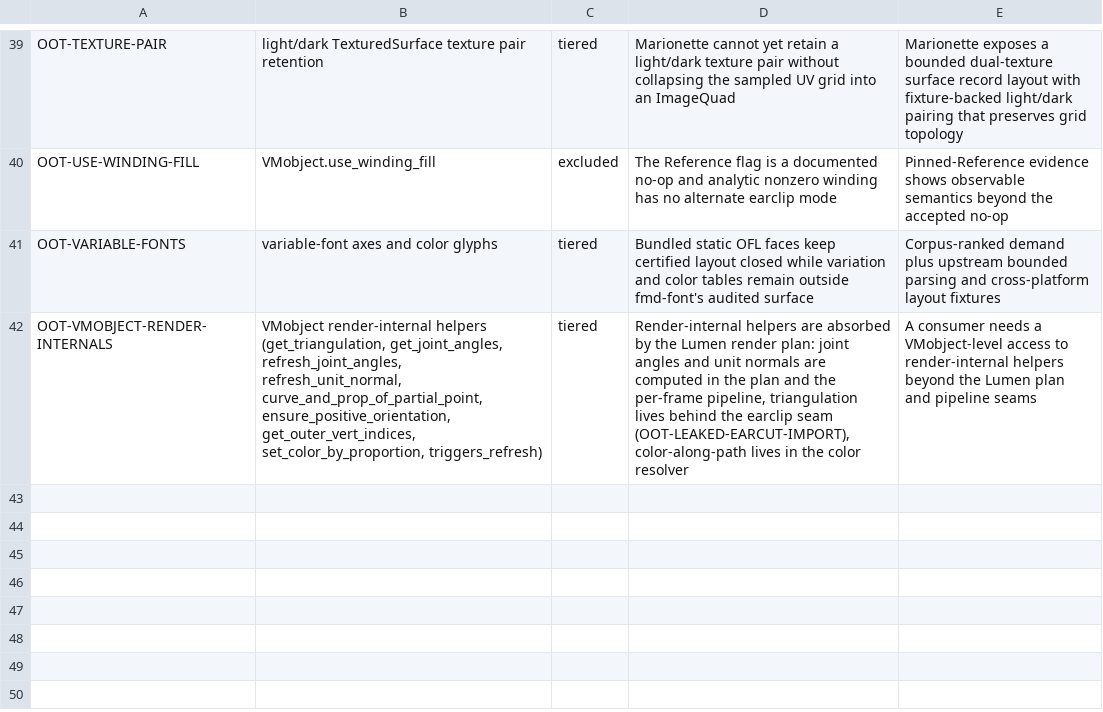
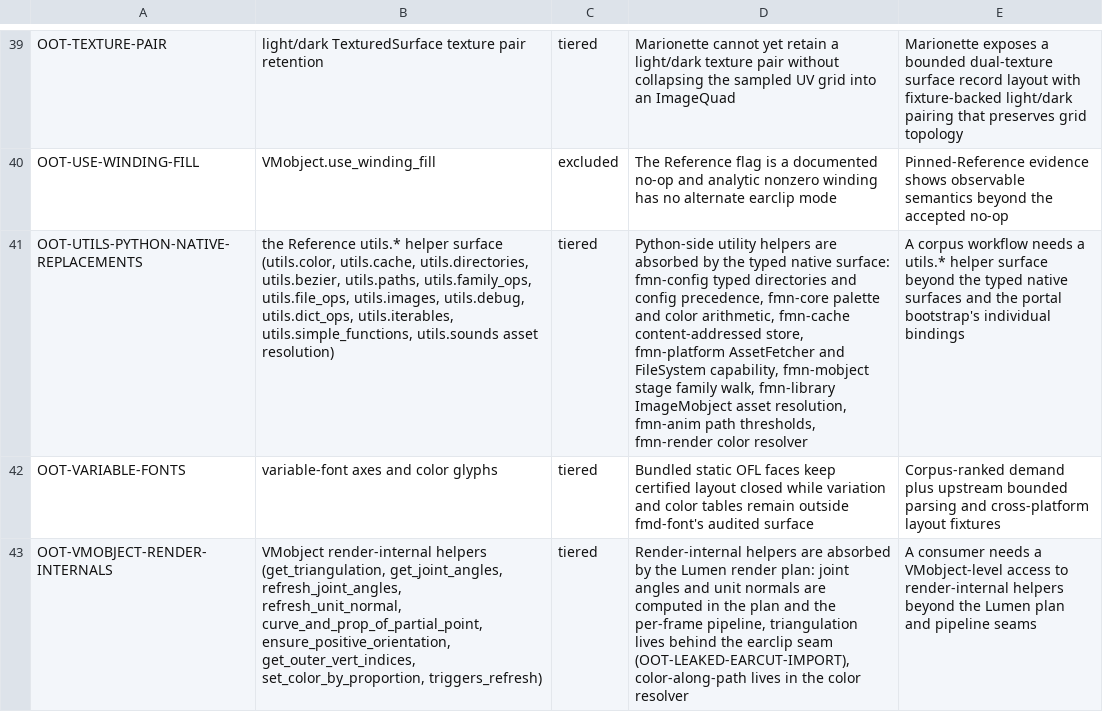
Before and after one commit to Dicklesworthstone/franken_manim, a TSV file: docs/api/out_of_tier.tsv, drawn as a sheet; only a part is shown, gaps mark what is left out; the diff names each change by its address in the sheet, - before the commit and + after, or states it on an @@ line.

```diff
--- a/docs/api/out_of_tier.tsv
+++ b/docs/api/out_of_tier.tsv
+row 41: OOT-UTILS-PYTHON-NATIVE-REPLACEMENTS | the Reference utils.* helper surface (utils.color, utils.cache, utils.directories, utils.bezier, utils.paths, utils.family_ops, utils.file_ops, utils.images, utils.debug, utils.dict_ops, utils.iterables, utils.simple_functions, utils.sounds asset resolution) | tiered | Python-side utility helpers are absorbed by the typed native surface: fmn-config typed directories and config precedence, fmn-core palette and color arithmetic, fmn-cache content-addressed store, fmn-platform AssetFetcher and FileSystem capability, fmn-mobject stage family walk, fmn-library ImageMobject asset resolution, fmn-anim path thresholds, fmn-render color resolver | A corpus workflow needs a utils.* helper surface beyond the typed native surfaces and the portal bootstrap's individual bindings
```
Also changed, not shown: docs/api/ledger.tsv, 3 other files.
